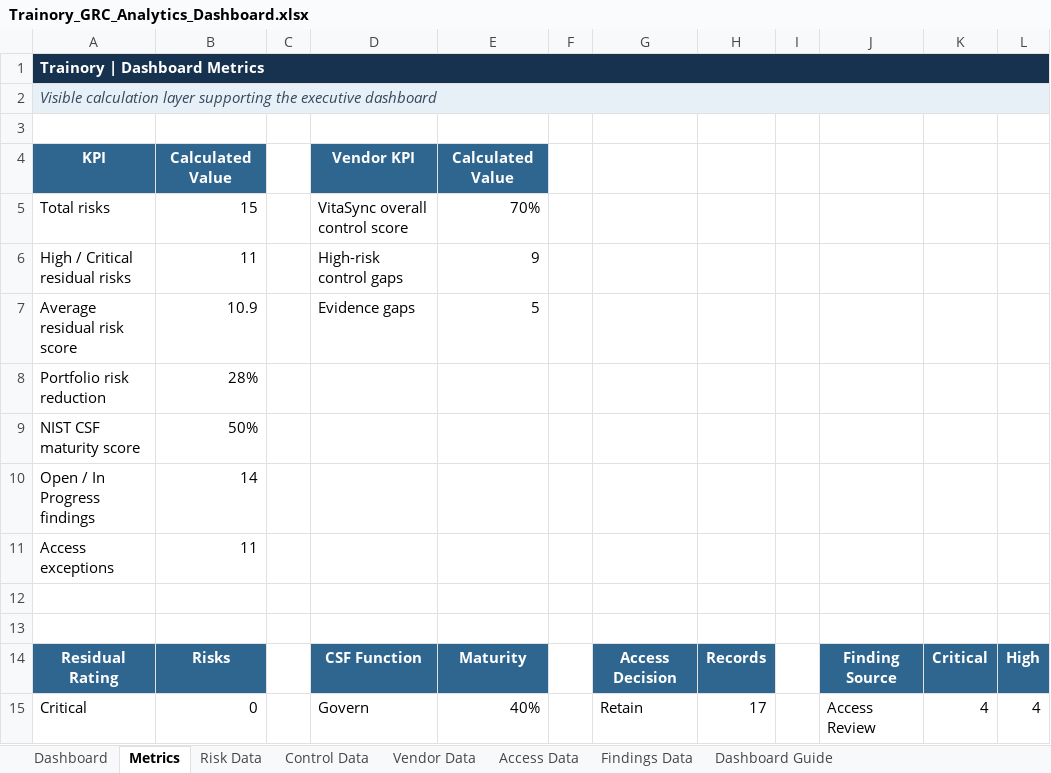
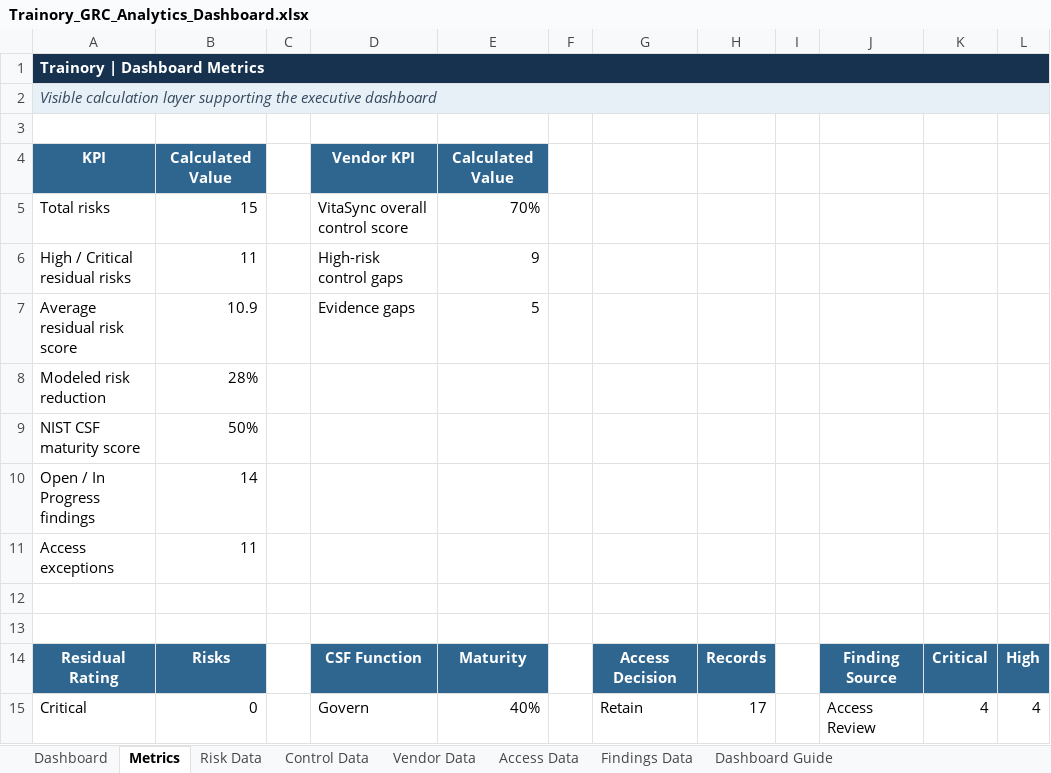
Before and after one commit to sancheztopeka1990/sancheztopeka1990.github.io, an Excel workbook: downloads/Trainory_GRC_Analytics_Dashboard.xlsx, sheet Metrics, drawn as a sheet; only a part is shown; values as stored, in another font and other column widths than the file's, no borders; the diff names each change by its address in the sheet, - before the commit and + after, or states it on an @@ line.

Commit message:
Add files via upload
Replace portfolio with revised case-study version

```diff
--- a/downloads/Trainory_GRC_Analytics_Dashboard.xlsx (sheet Metrics)
+++ b/downloads/Trainory_GRC_Analytics_Dashboard.xlsx (sheet Metrics)
-A8: Portfolio risk reduction
+A8: Modeled risk reduction
```
Also changed, not shown: sheet Dashboard Guide, sheet Dashboard, sheet Control Data, sheet Risk Data, sheet Vendor Data, sheet Access Data, charts or pictures, downloads/Trainory_Asset_Inventory.xlsx, downloads/Trainory_NIST_CSF_2_Assessment.xlsx, 12 other files.
